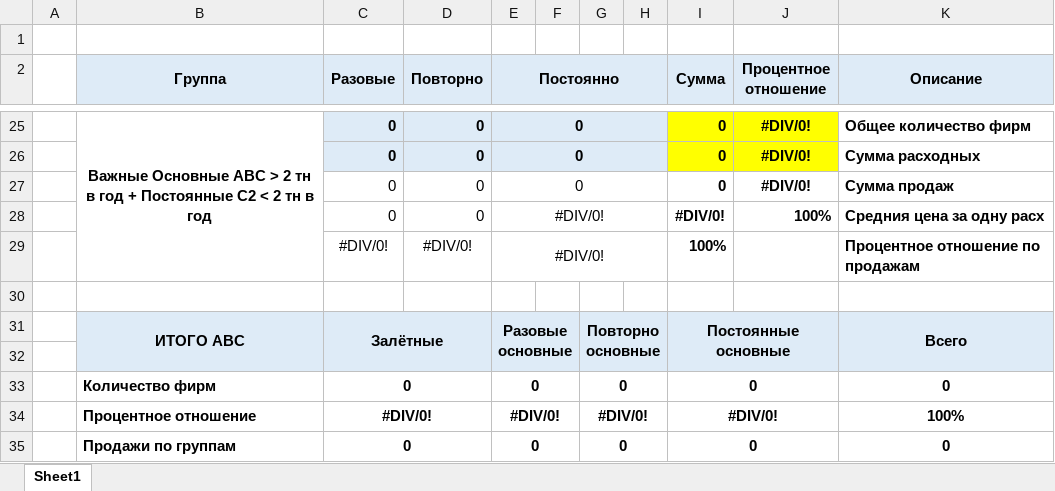
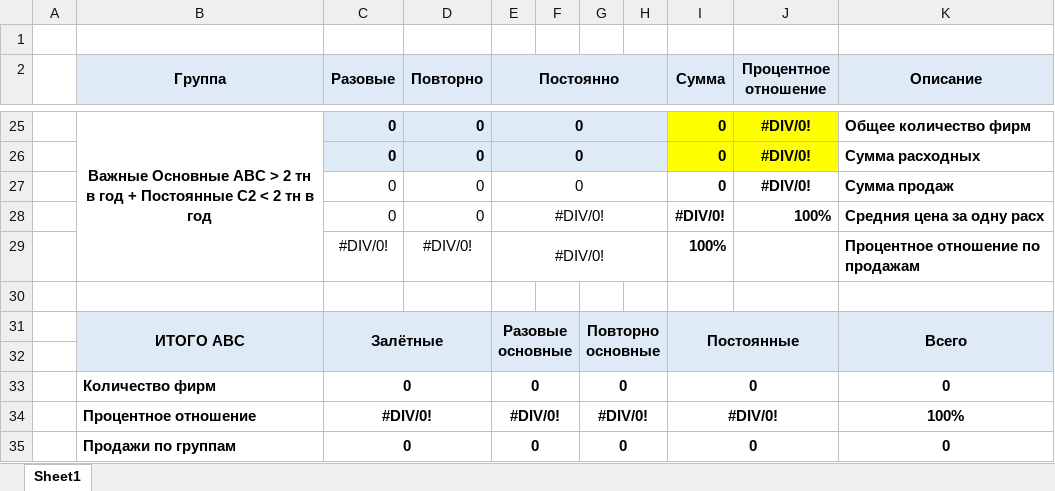
Before and after one commit to SergKekuh/SQL_postgresql, an Excel workbook: cod_Migration/template/template_empty.xlsx, sheet Sheet1, drawn as a sheet; only a part is shown, gaps mark what is left out; values as stored, in another font and other column widths than the file's, no borders; the diff names each change by its address in the sheet, - before the commit and + after, or states it on an @@ line.

```diff
--- a/cod_Migration/template/template_empty.xlsx (sheet Sheet1)
+++ b/cod_Migration/template/template_empty.xlsx (sheet Sheet1)
-I31 (Сумма): Постоянные основные
+I31 (Сумма): Постоянные
```
Also changed, not shown: cod_Migration/reports/Анлиз_2025_1-5.xlsx, 2 other files.
